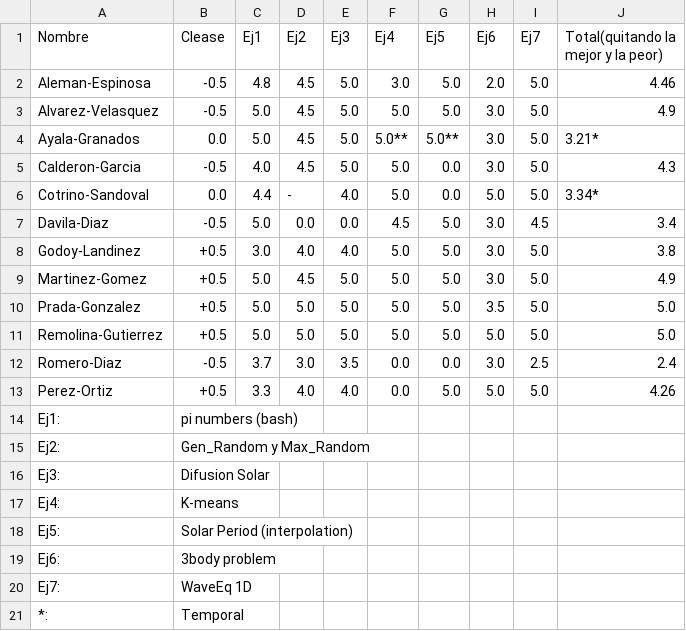
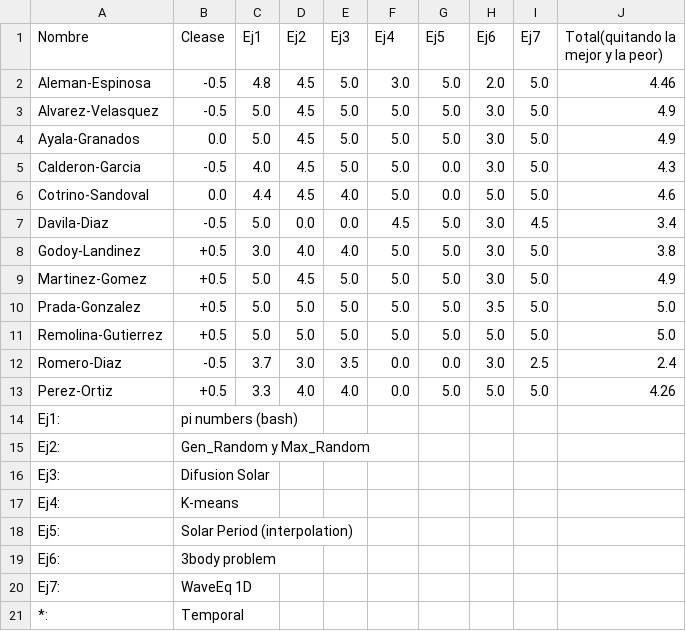
Before and after one commit to ComputoCienciasUniandes/MetodosComputacionalesLaboratorio, a CSV file: notas.csv, drawn as a sheet; the diff names each change by its address in the sheet, - before the commit and + after, or states it on an @@ line.

Commit message:
Final

```diff
--- a/notas.csv
+++ b/notas.csv
-F4 (Ej4): 5.0**
+F4 (Ej4): 5.0
-G4 (Ej5): 5.0**
+G4 (Ej5): 5.0
-J4: 3.21*
+J4: 4.9
-D6 (Ej2): -
+D6 (Ej2): 4.5
-J6: 3.34*
+J6: 4.6
```
